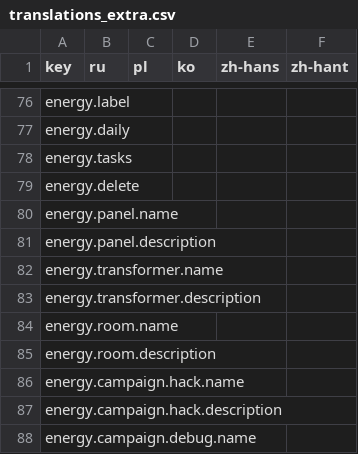
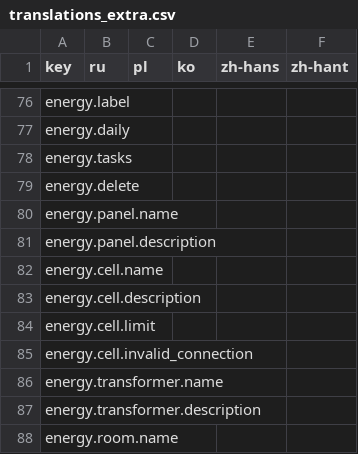
Before and after one commit to Xuxotron/UnderPressure, a CSV file: translations_extra.csv, drawn as a sheet; only a part is shown, gaps mark what is left out; the shorter side is filled out with more unchanged rows; the diff names each change by its address in the sheet, - before the commit and + after, or states it on an @@ line.

```diff
--- a/translations_extra.csv
+++ b/translations_extra.csv
+row 82: energy.cell.name
+row 83: energy.cell.description
+row 84: energy.cell.limit
+row 85: energy.cell.invalid_connection
```
Also changed, not shown: translations.csv, 4 other files.
